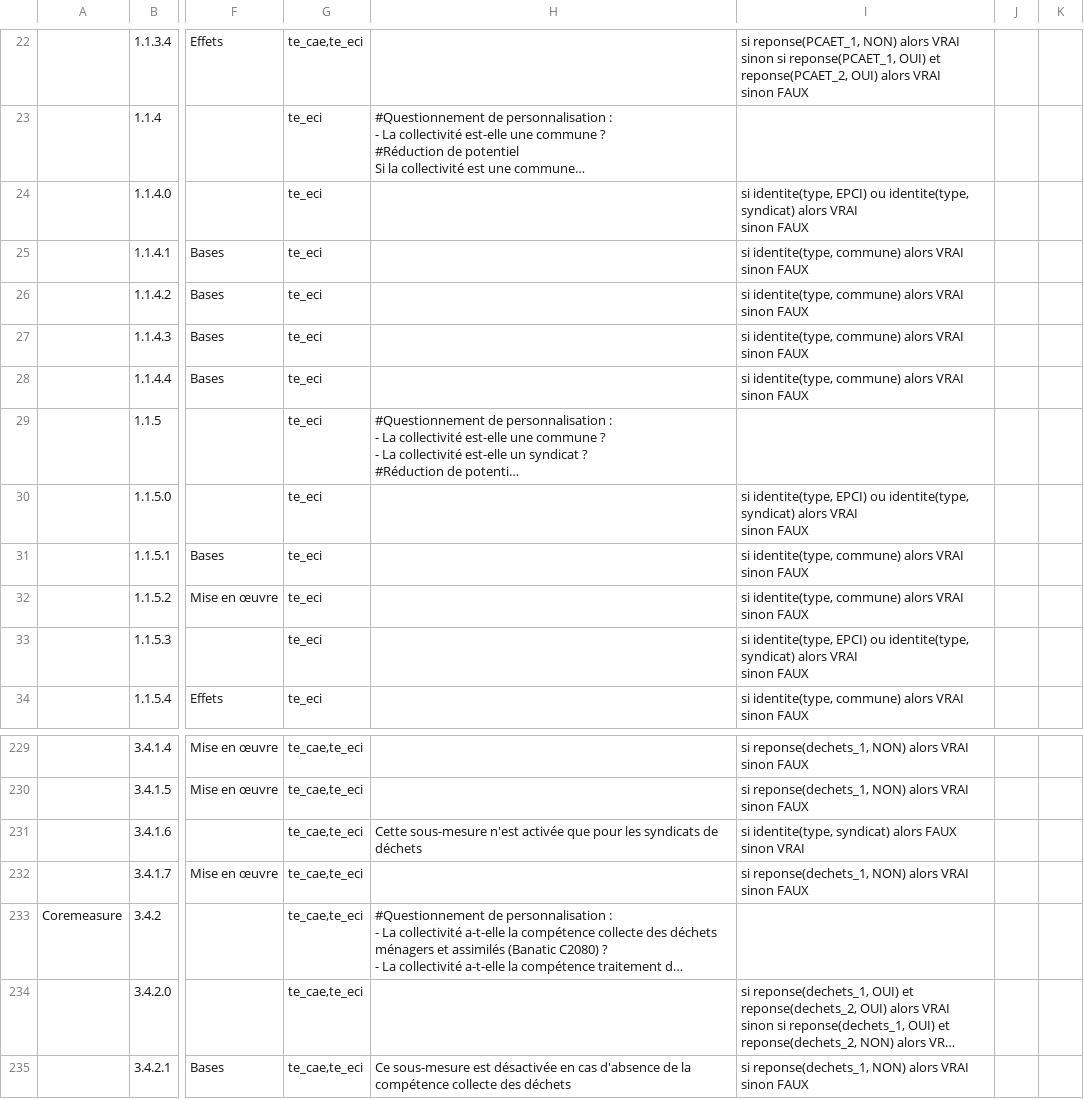
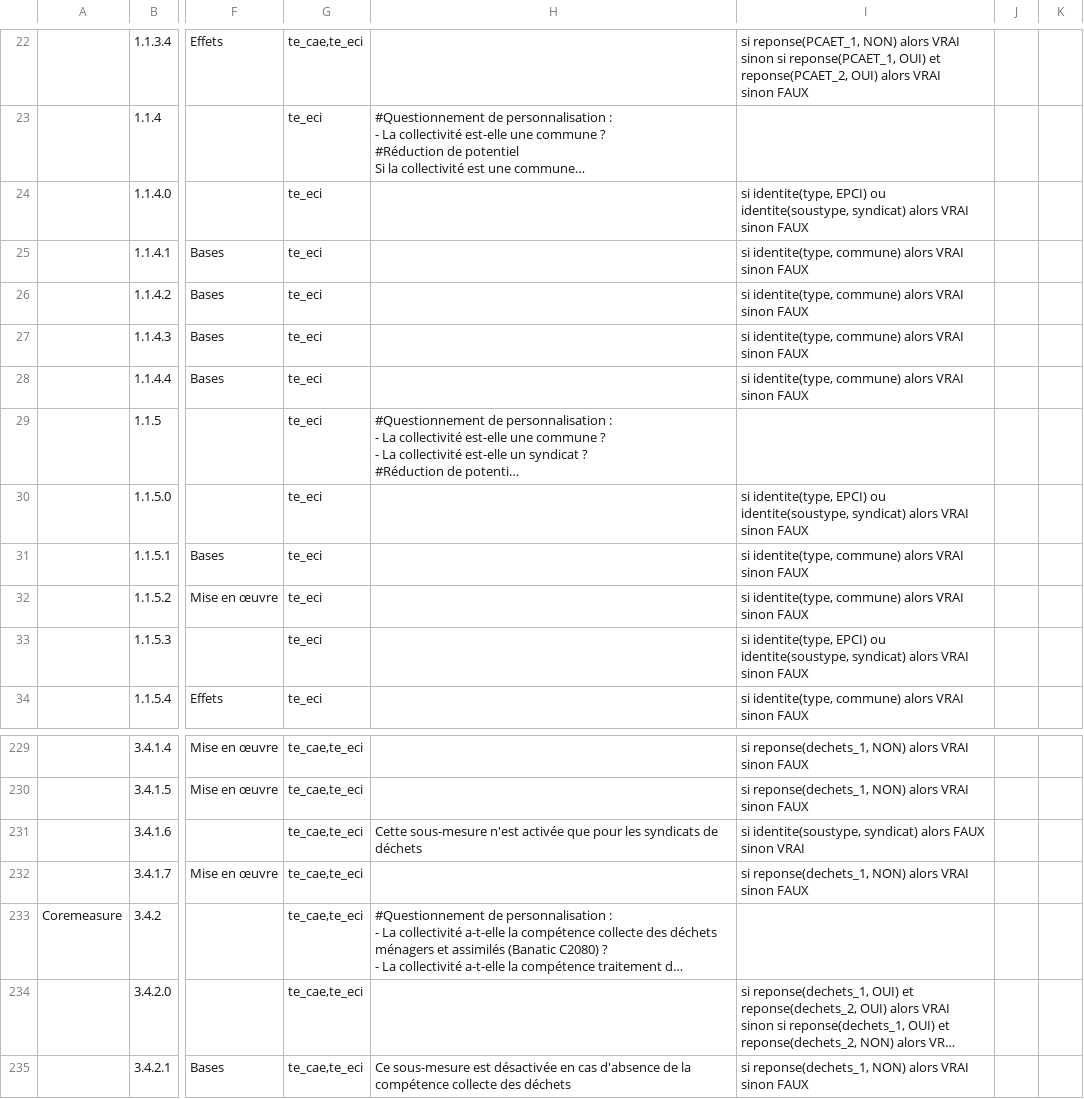
Before and after one commit to incubateur-ademe/territoires-en-transitions, a CSV file: apps/backend/src/referentiels/import-referentiel/samples/referentiel-te-structure.csv, drawn as a sheet; only a part is shown, gaps mark what is left out; long unchanged cells end in …; the diff names each change by its address in the sheet, - before the commit and + after, or states it on an @@ line.

Commit message:
Gestion fine des sous-types d'une collectivite pour l'arrivée du nouveau référentiel

```diff
--- a/apps/backend/src/referentiels/import-referentiel/samples/referentiel-te-structure.csv
+++ b/apps/backend/src/referentiels/import-referentiel/samples/referentiel-te-structure.csv
-I24: …EPCI) ou identite(type, syndicat) alors…
+I24: …EPCI) ou identite(soustype, syndicat) alors…
-I30: …EPCI) ou identite(type, syndicat) alors…
+I30: …EPCI) ou identite(soustype, syndicat) alors…
-I33: …EPCI) ou identite(type, syndicat) alors…
+I33: …EPCI) ou identite(soustype, syndicat) alors…
-I231: si identite(type, syndicat) alors…
+I231: si identite(soustype, syndicat) alors…
```
Also changed, not shown: 12 other files.
